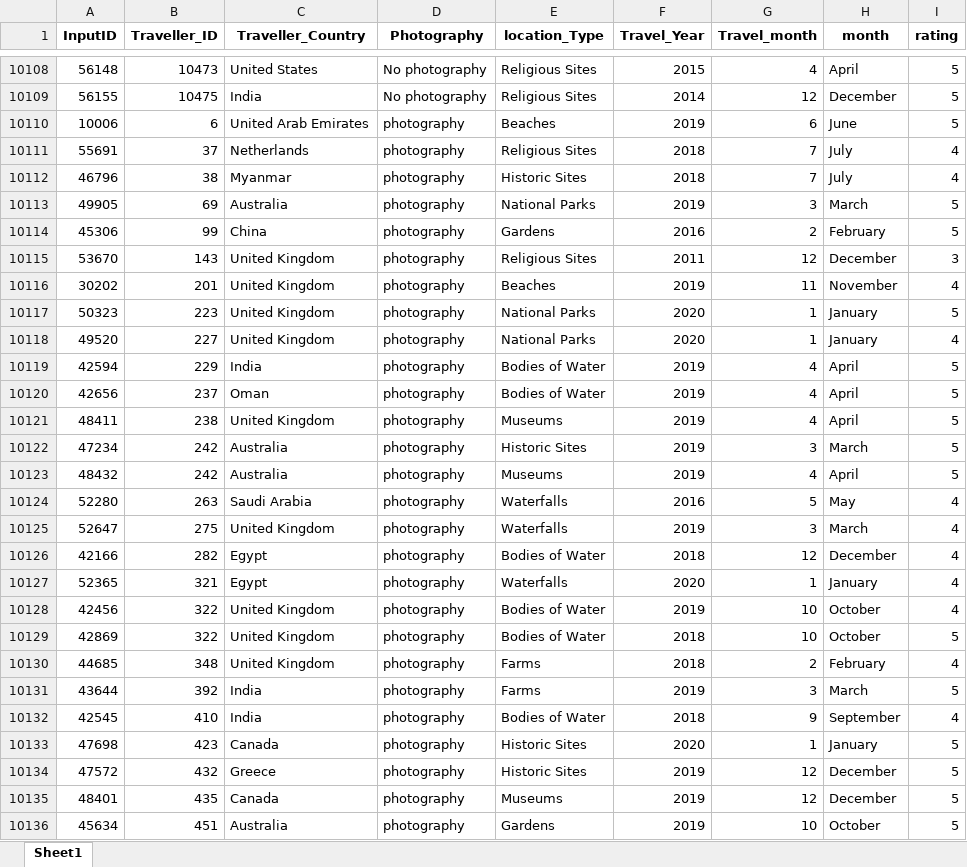
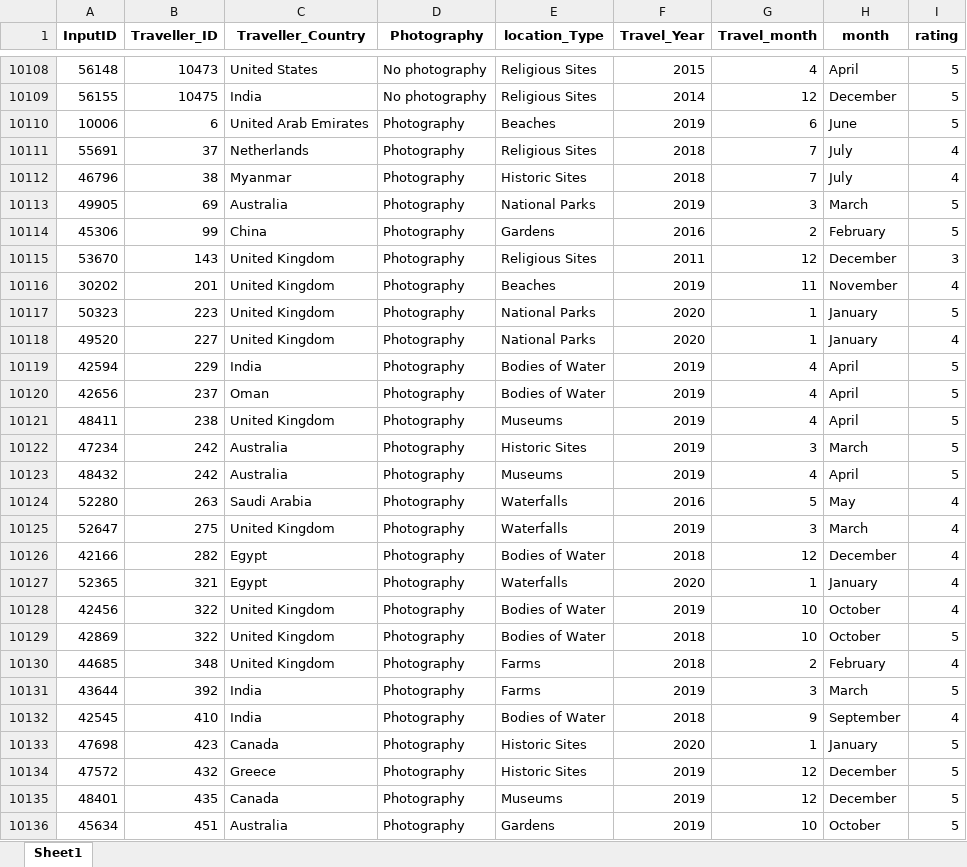
Before and after one commit to Rosh00L/EcoCapture, an Excel workbook: QC files/photographyvsnonall.xlsx, sheet Sheet1, drawn as a sheet; only a part is shown, gaps mark what is left out; values as stored, in another font and other column widths than the file's, no borders; the diff covers the shown part only; the diff names each change by its address in the sheet, - before the commit and + after, or states it on an @@ line.

```diff
--- a/QC files/photographyvsnonall.xlsx (sheet Sheet1)
+++ b/QC files/photographyvsnonall.xlsx (sheet Sheet1)
-D10110:D10136 (Photography): photography
+D10110:D10136 (Photography): Photography
```
Also changed, not shown: 9 added rows, 9 removed rows, 73 moved rows and 1273 edited cells elsewhere in this sheet, QC files/Location.xlsx, QC files/V_countrydate.xlsx, 21 other files.
